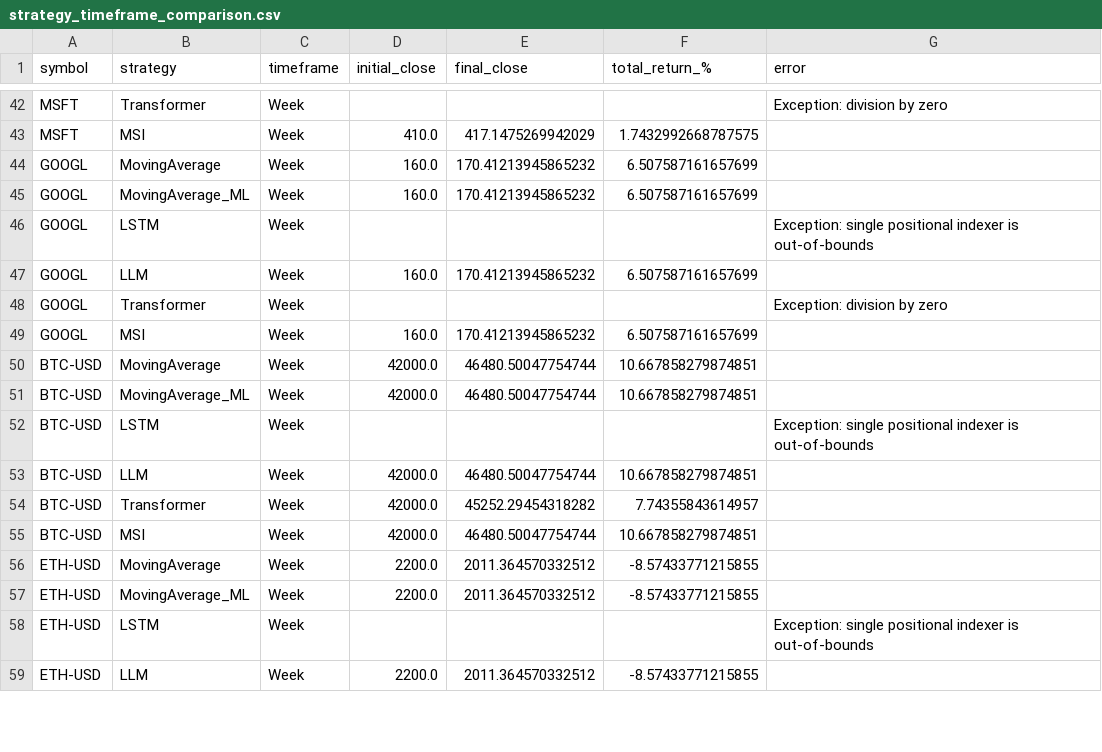
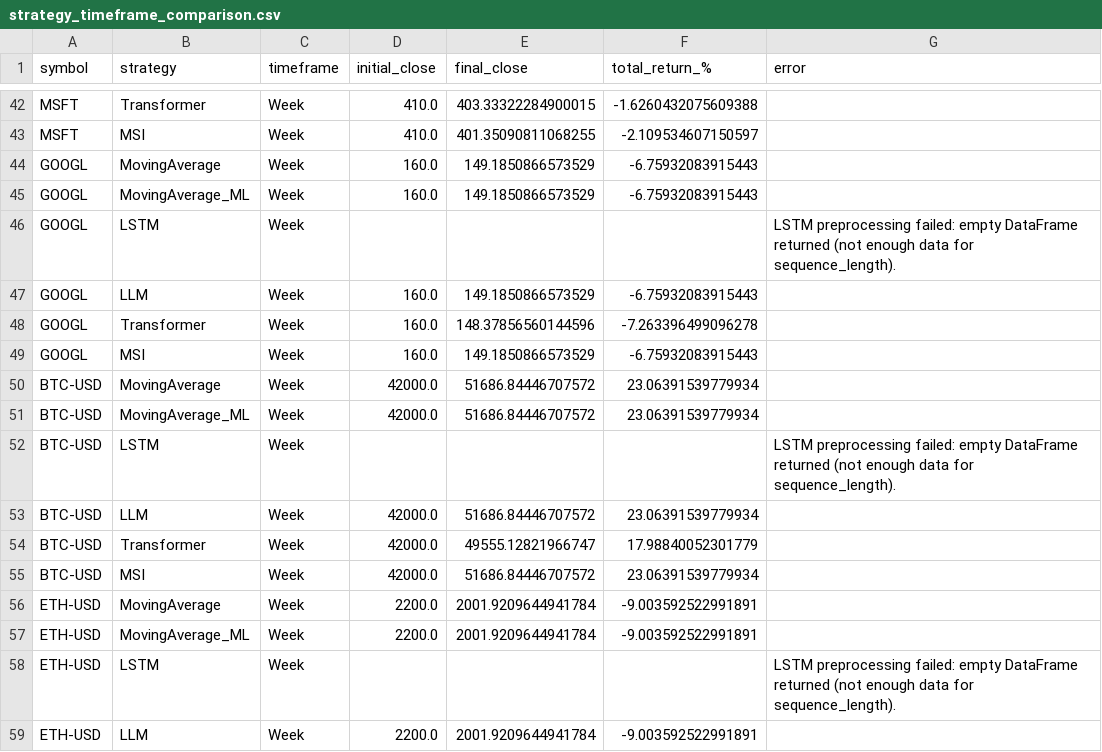
Before and after one commit to deepload/Mercurio-Systems, a CSV file: reports/strategy_timeframe_comparison.csv, drawn as a sheet; only a part is shown, gaps mark what is left out; the diff covers the shown part only; the diff names each change by its address in the sheet, - before the commit and + after, or states it on an @@ line.

```diff
--- a/reports/strategy_timeframe_comparison.csv
+++ b/reports/strategy_timeframe_comparison.csv
-D42 (initial_close): (empty)
+D42 (initial_close): 410.0
-E42 (final_close): (empty)
+E42 (final_close): 403.33322284900015
-F42 (total_return_%): (empty)
+F42 (total_return_%): -1.6260432075609388
-G42 (error): Exception: division by zero
+G42 (error): (empty)
-E43 (final_close): 417.1475269942029
+E43 (final_close): 401.35090811068255
-F43 (total_return_%): 1.7432992668787575
+F43 (total_return_%): -2.109534607150597
-E44:E45 (final_close): 170.41213945865232
+E44:E45 (final_close): 149.1850866573529
-F44:F45 (total_return_%): 6.507587161657699
+F44:F45 (total_return_%): -6.75932083915443
-G46 (error): Exception: single positional indexer is out-of-bounds
+G46 (error): LSTM preprocessing failed: empty DataFrame returned (not enough data for sequence_length).
-E47 (final_close): 170.41213945865232
+E47 (final_close): 149.1850866573529
-F47 (total_return_%): 6.507587161657699
+F47 (total_return_%): -6.75932083915443
-D48 (initial_close): (empty)
+D48 (initial_close): 160.0
-E48 (final_close): (empty)
+E48 (final_close): 148.37856560144596
-F48 (total_return_%): (empty)
+F48 (total_return_%): -7.263396499096278
-G48 (error): Exception: division by zero
+G48 (error): (empty)
-E49 (final_close): 170.41213945865232
+E49 (final_close): 149.1850866573529
-F49 (total_return_%): 6.507587161657699
+F49 (total_return_%): -6.75932083915443
-E50:E51 (final_close): 46480.50047754744
+E50:E51 (final_close): 51686.84446707572
-F50:F51 (total_return_%): 10.667858279874851
+F50:F51 (total_return_%): 23.06391539779934
-G52 (error): Exception: single positional indexer is out-of-bounds
+G52 (error): LSTM preprocessing failed: empty DataFrame returned (not enough data for sequence_length).
-E53 (final_close): 46480.50047754744
+E53 (final_close): 51686.84446707572
-F53 (total_return_%): 10.667858279874851
+F53 (total_return_%): 23.06391539779934
-E54 (final_close): 45252.29454318282
+E54 (final_close): 49555.12821966747
-F54 (total_return_%): 7.74355843614957
+F54 (total_return_%): 17.98840052301779
-E55 (final_close): 46480.50047754744
+E55 (final_close): 51686.84446707572
-F55 (total_return_%): 10.667858279874851
+F55 (total_return_%): 23.06391539779934
-E56:E57 (final_close): 2011.364570332512
+E56:E57 (final_close): 2001.9209644941784
-F56:F57 (total_return_%): -8.57433771215855
+F56:F57 (total_return_%): -9.003592522991891
-G58 (error): Exception: single positional indexer is out-of-bounds
+G58 (error): LSTM preprocessing failed: empty DataFrame returned (not enough data for sequence_length).
-E59 (final_close): 2011.364570332512
+E59 (final_close): 2001.9209644941784
-F59 (total_return_%): -8.57433771215855
+F59 (total_return_%): -9.003592522991891
```
Also changed, not shown: 79 edited cells elsewhere in this file, data/AAPL_data.csv, data/BTC_USD_data.csv, 5 other files.
